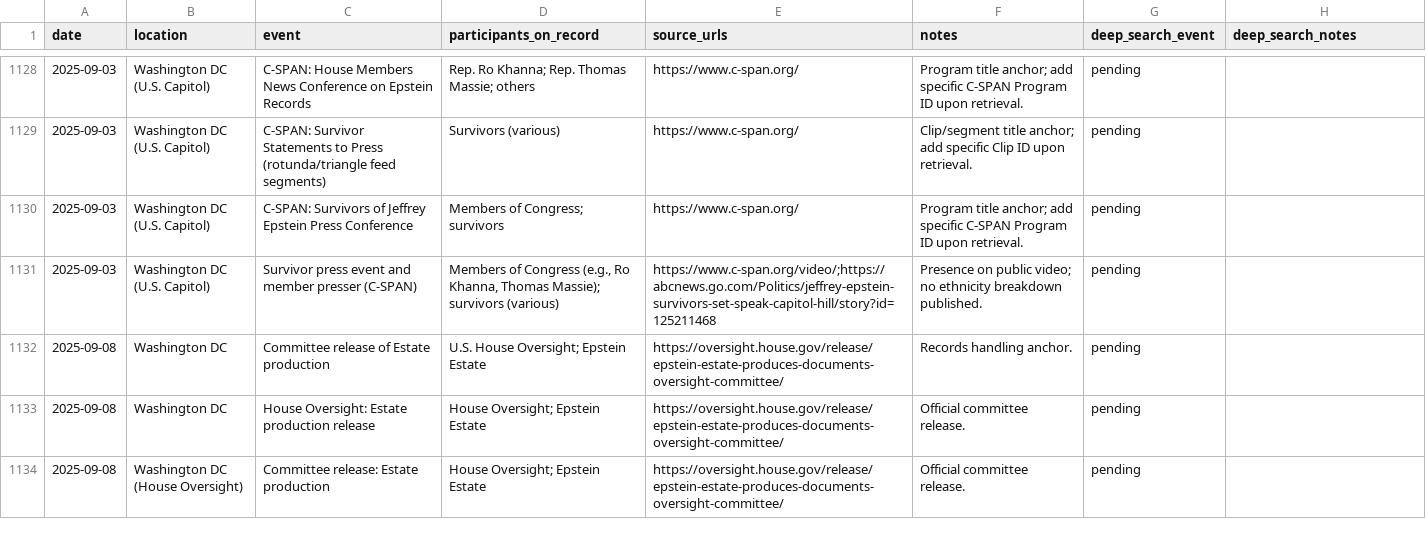
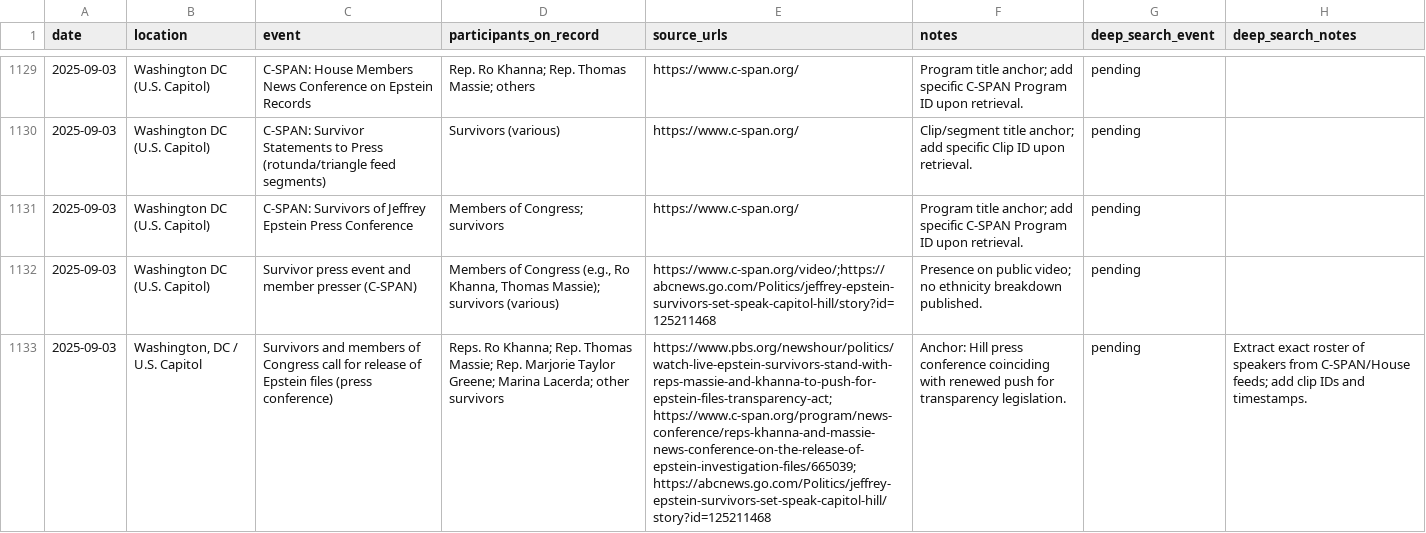
Before and after one commit to StegVerse/FREE-DOM, a CSV file: data/master_timeline.csv, drawn as a sheet; only a part is shown, gaps mark what is left out; the shorter side is filled out with more unchanged rows; the diff covers the shown part only; the diff names each change by its address in the sheet, - before the commit and + after, or states it on an @@ line.

```diff
--- a/data/master_timeline.csv
+++ b/data/master_timeline.csv
+row 1133: 2025-09-03 | Washington, DC / U.S. Capitol | Survivors and members of Congress call for release of Epstein files (press conference) | Reps. Ro Khanna; Rep. Thomas Massie; Rep. Marjorie Taylor Greene; Marina Lacerda; other survivors | https://www.pbs.org/newshour/politics/watch-live-epstein-survivors-stand-with-reps-massie-and-khanna-to-push-for-epstein-files-transparency-act; https://www.c-span.org/program/news-conference/reps-khanna-and-massie-news-conference-on-the-release-of-epstein-investigation-files/665039; https://abcnews.go.com/Politics/jeffrey-epstein-survivors-set-speak-capitol-hill/story?id=125211468 | Anchor: Hill press conference coinciding with renewed push for transparency legislation. | pending | Extract exact roster of speakers from C‑SPAN/House feeds; add clip IDs and timestamps.
```
Also changed, not shown: 3 added rows elsewhere in this file, data/CHANGELOG_batches.csv, data/verified_people_events.csv, 3 other files.
